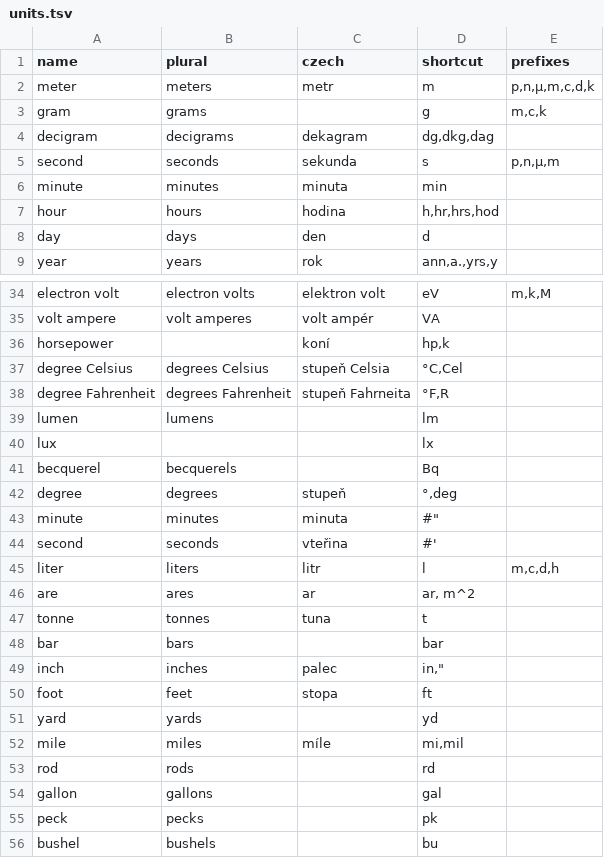
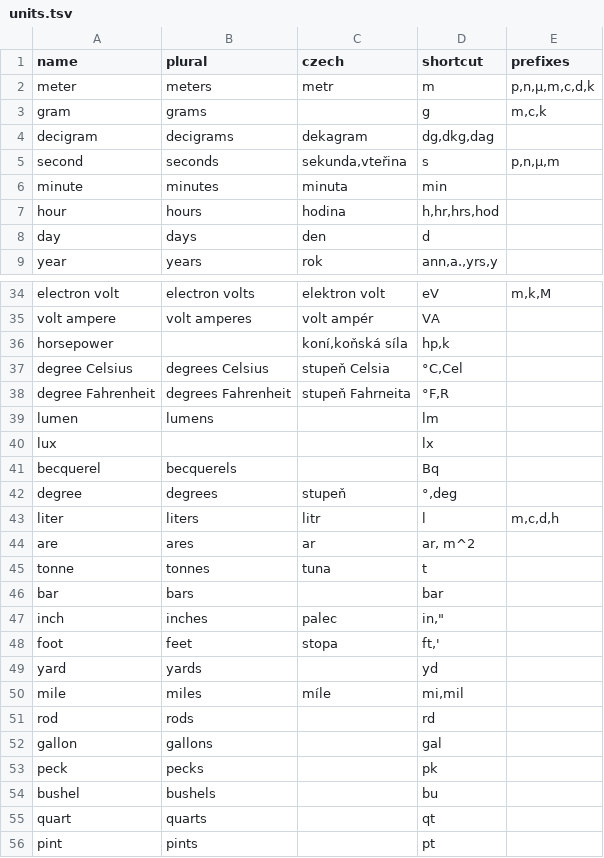
Before and after one commit to apify-projects/product-mapping-engine, a TSV file: data/vocabularies/units.tsv, drawn as a sheet; only a part is shown, gaps mark what is left out; the shorter side is filled out with more unchanged rows; removed rows and columns are numbered as before the commit, all else as after; the diff names each change by its address in the sheet, - before the commit and + after, or states it on an @@ line.

```diff
--- a/data/vocabularies/units.tsv
+++ b/data/vocabularies/units.tsv
-C5 (czech): sekunda
+C5 (czech): sekunda,vteřina
-C36 (czech): koní
+C36 (czech): koní,koňská síla
-row 43: minute | minutes | minuta | #"
-row 44: second | seconds | vteřina | #'
-D48 (shortcut): ft
+D48 (shortcut): ft,'
```
Also changed, not shown: 5 other files.
